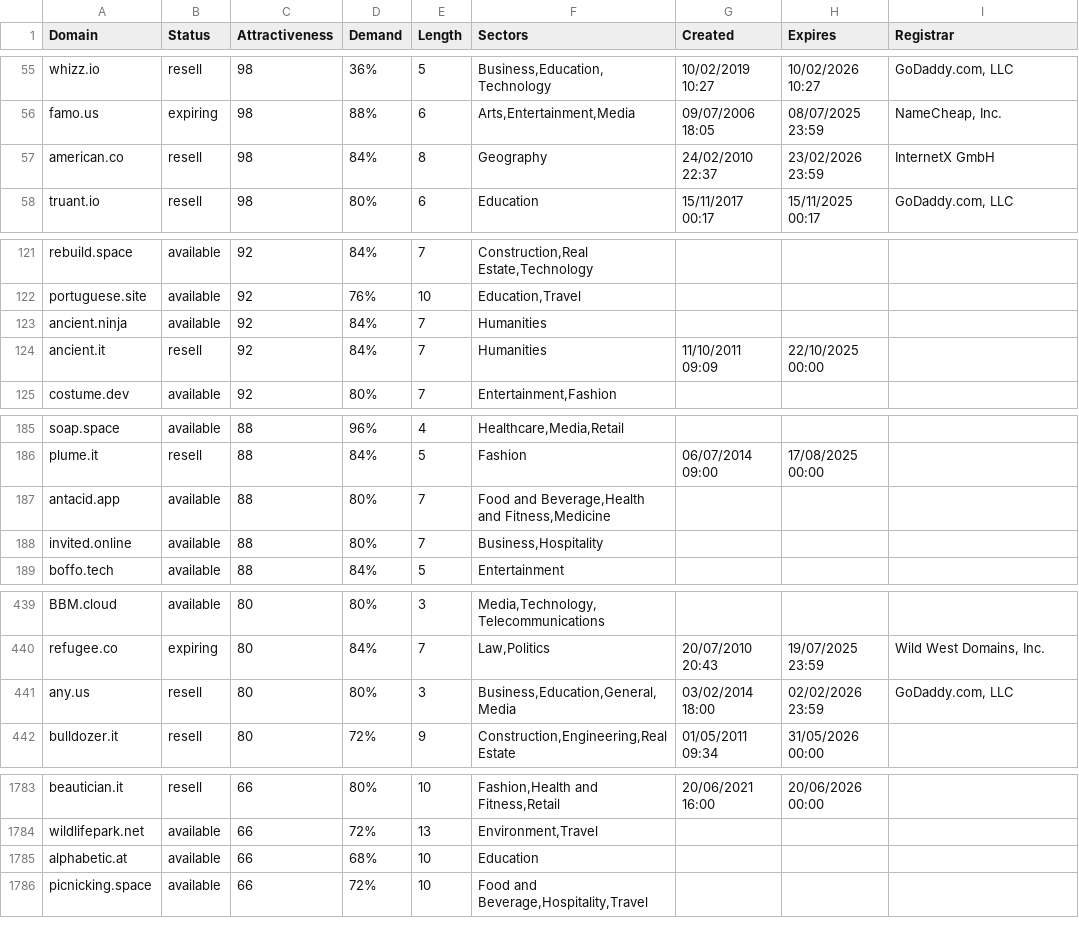
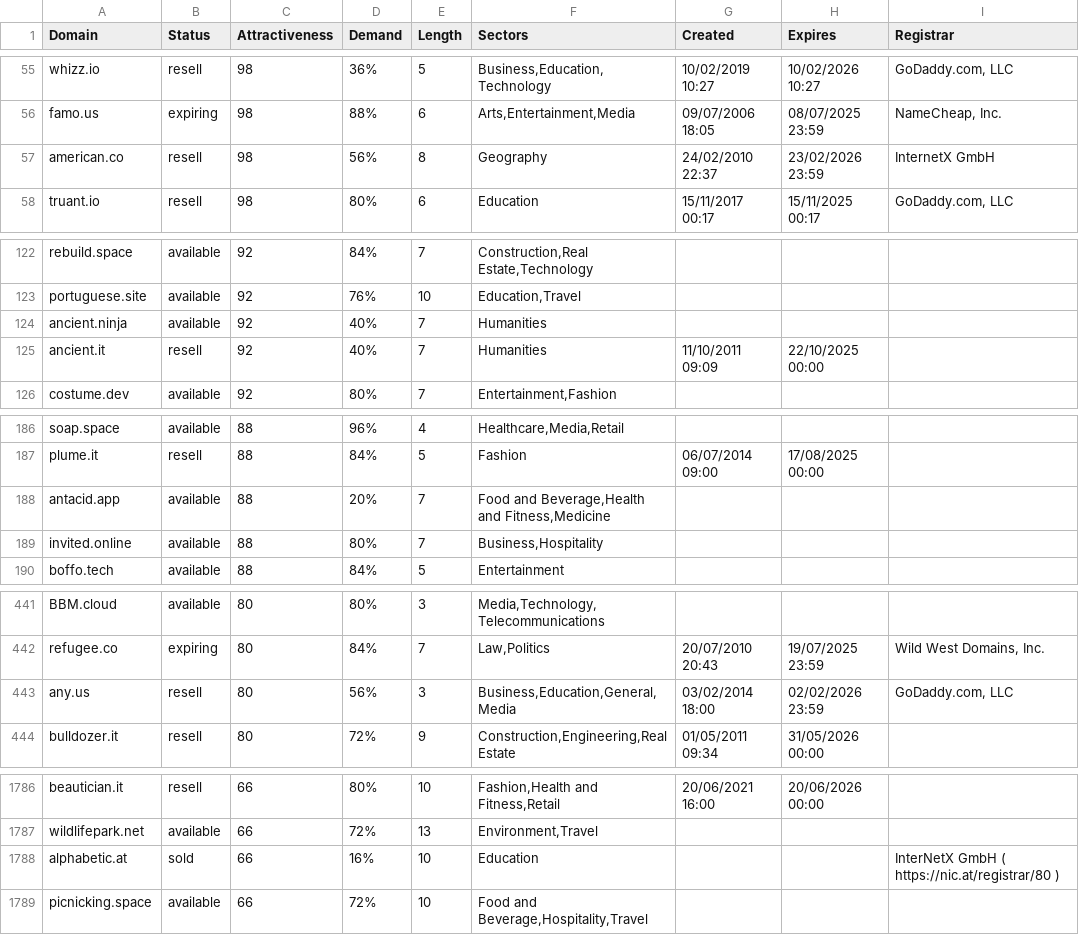
Before and after one commit to UniqueDomains/oneword-domains, a CSV file: all.csv, drawn as a sheet; only a part is shown, gaps mark what is left out; the diff covers the shown part only.

```diff
--- a/all.csv
+++ b/all.csv
@@ -56,3 +56,3 @@ whizz.io,resell,98,36%,5,"Business,Education,Technology",10/02/2019 10:27,10/02/
 famo.us,expiring,98,88%,6,"Arts,Entertainment,Media",09/07/2006 18:05,08/07/2025 23:59,"NameCheap, Inc."
-american.co,resell,98,84%,8,Geography,24/02/2010 22:37,23/02/2026 23:59,InternetX GmbH
+american.co,resell,98,56%,8,Geography,24/02/2010 22:37,23/02/2026 23:59,InternetX GmbH
 truant.io,resell,98,80%,6,Education,15/11/2017 00:17,15/11/2025 00:17,"GoDaddy.com, LLC"
@@ -122,4 +123,4 @@ rebuild.space,available,92,84%,7,"Construction,Real Estate,Technology",,,
 portuguese.site,available,92,76%,10,"Education,Travel",,,
-ancient.ninja,available,92,84%,7,Humanities,,,
-ancient.it,resell,92,84%,7,Humanities,11/10/2011 09:09,22/10/2025 00:00,
+ancient.ninja,available,92,40%,7,Humanities,,,
+ancient.it,resell,92,40%,7,Humanities,11/10/2011 09:09,22/10/2025 00:00,
 costume.dev,available,92,80%,7,"Entertainment,Fashion",,,
@@ -186,3 +187,3 @@ soap.space,available,88,96%,4,"Healthcare,Media,Retail",,,
 plume.it,resell,88,84%,5,Fashion,06/07/2014 09:00,17/08/2025 00:00,
-antacid.app,available,88,80%,7,"Food and Beverage,Health and Fitness,Medicine",,,
+antacid.app,available,88,20%,7,"Food and Beverage,Health and Fitness,Medicine",,,
 invited.online,available,88,80%,7,"Business,Hospitality",,,
@@ -440,3 +442,3 @@ BBM.cloud,available,80,80%,3,"Media,Technology,Telecommunications",,,
 refugee.co,expiring,80,84%,7,"Law,Politics",20/07/2010 20:43,19/07/2025 23:59,"Wild West Domains, Inc."
-any.us,resell,80,80%,3,"Business,Education,General,Media",03/02/2014 18:00,02/02/2026 23:59,"GoDaddy.com, LLC"
+any.us,resell,80,56%,3,"Business,Education,General,Media",03/02/2014 18:00,02/02/2026 23:59,"GoDaddy.com, LLC"
 bulldozer.it,resell,80,72%,9,"Construction,Engineering,Real Estate",01/05/2011 09:34,31/05/2026 00:00,
@@ -1784,3 +1787,3 @@ beautician.it,resell,66,80%,10,"Fashion,Health and Fitness,Retail",20/06/2021 16
 wildlifepark.net,available,66,72%,13,"Environment,Travel",,,
-alphabetic.at,available,66,68%,10,Education,,,
+alphabetic.at,sold,66,16%,10,Education,,,InterNetX GmbH ( https://nic.at/registrar/80 )
 picnicking.space,available,66,72%,10,"Food and Beverage,Hospitality,Travel",,,
```
Also changed, not shown: 4 added rows, 4 removed rows and 46 edited cells elsewhere in this file, 2 other files.
